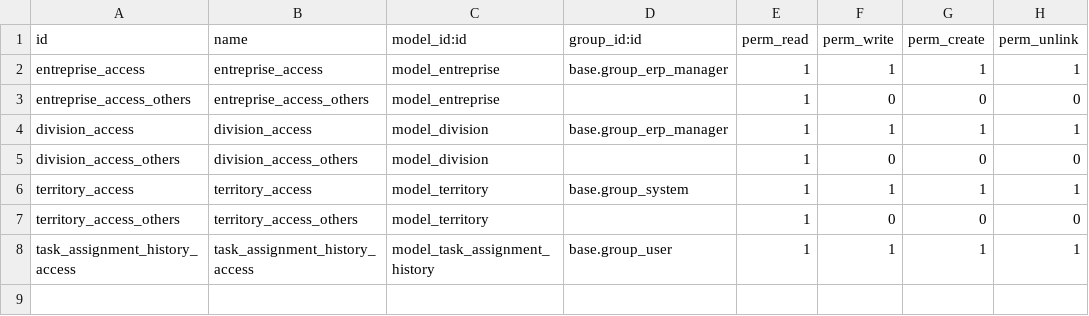
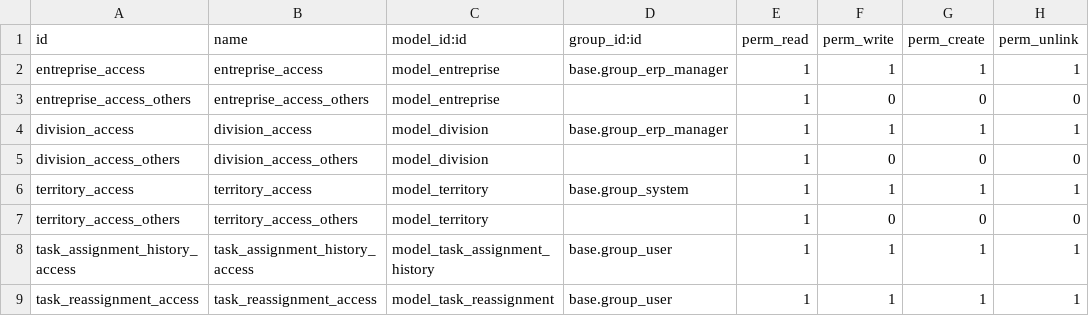
Before and after one commit to b3aufrere/beau-frerealouer, a CSV file: bfal_workflow/security/ir.model.access.csv, drawn as a sheet.

Commit message:
bfal_workflow >> ajout un popup pour la Réassignation de tache

```diff
--- a/bfal_workflow/security/ir.model.access.csv
+++ b/bfal_workflow/security/ir.model.access.csv
@@ -8 +8,2 @@ territory_access_others,territory_access_others,model_territory,,1,0,0,0
 task_assignment_history_access,task_assignment_history_access,model_task_assignment_history,base.group_user,1,1,1,1
+task_reassignment_access,task_reassignment_access,model_task_reassignment,base.group_user,1,1,1,1
```
Also changed, not shown: 6 other files.
